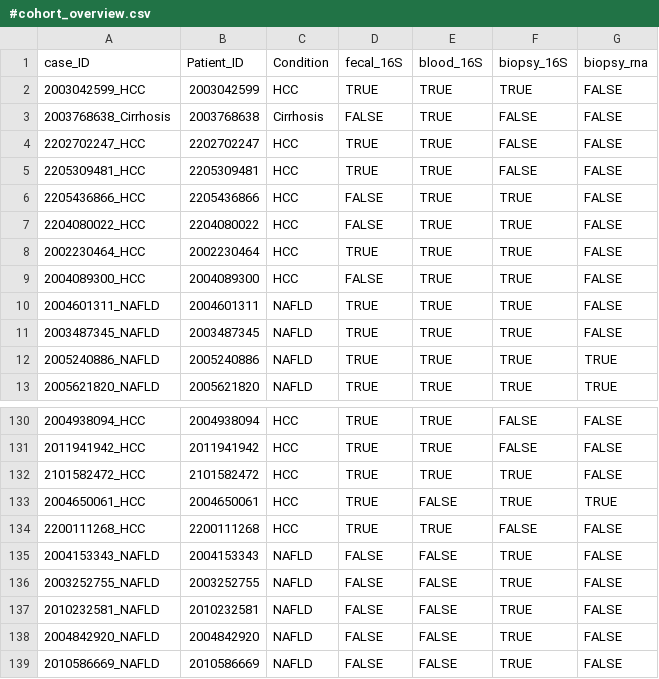
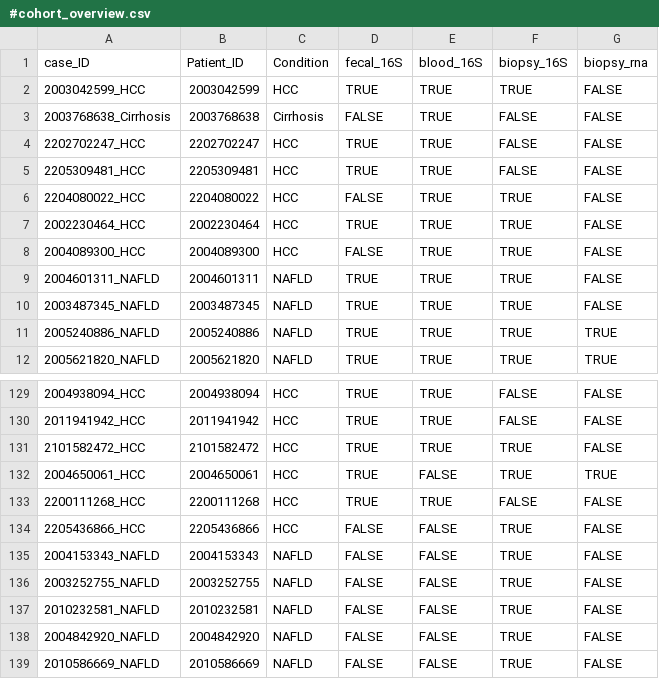
Before and after one commit to Waschina/HCC_microbiota2022, a CSV file: output/files/#cohort_overview.csv, drawn as a sheet; only a part is shown, gaps mark what is left out.

```diff
--- a/output/files/#cohort_overview.csv
+++ b/output/files/#cohort_overview.csv
@@ -5,3 +5,2 @@ case_ID,Patient_ID,Condition,fecal_16S,blood_16S,biopsy_16S,biopsy_rna
 2205309481_HCC,2205309481,HCC,TRUE,TRUE,FALSE,FALSE
-2205436866_HCC,2205436866,HCC,FALSE,TRUE,TRUE,FALSE
 2204080022_HCC,2204080022,HCC,FALSE,TRUE,TRUE,FALSE
@@ -134,2 +133,3 @@ case_ID,Patient_ID,Condition,fecal_16S,blood_16S,biopsy_16S,biopsy_rna
 2200111268_HCC,2200111268,HCC,TRUE,TRUE,FALSE,FALSE
+2205436866_HCC,2205436866,HCC,FALSE,FALSE,TRUE,FALSE
 2004153343_NAFLD,2004153343,NAFLD,FALSE,FALSE,TRUE,FALSE
```
Also changed, not shown: 8 other files.
